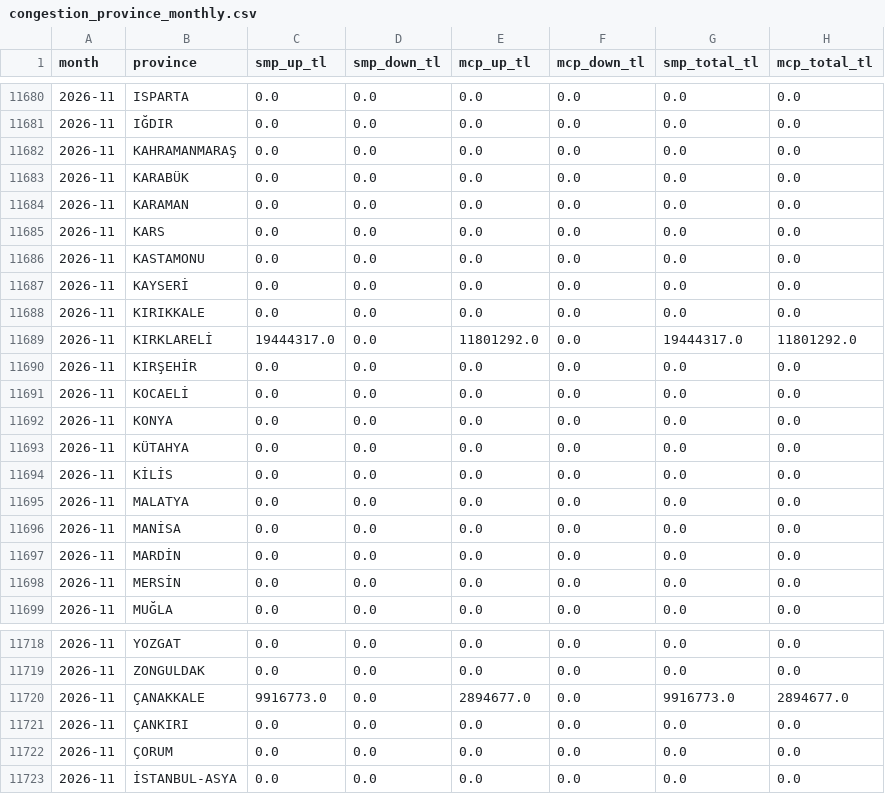
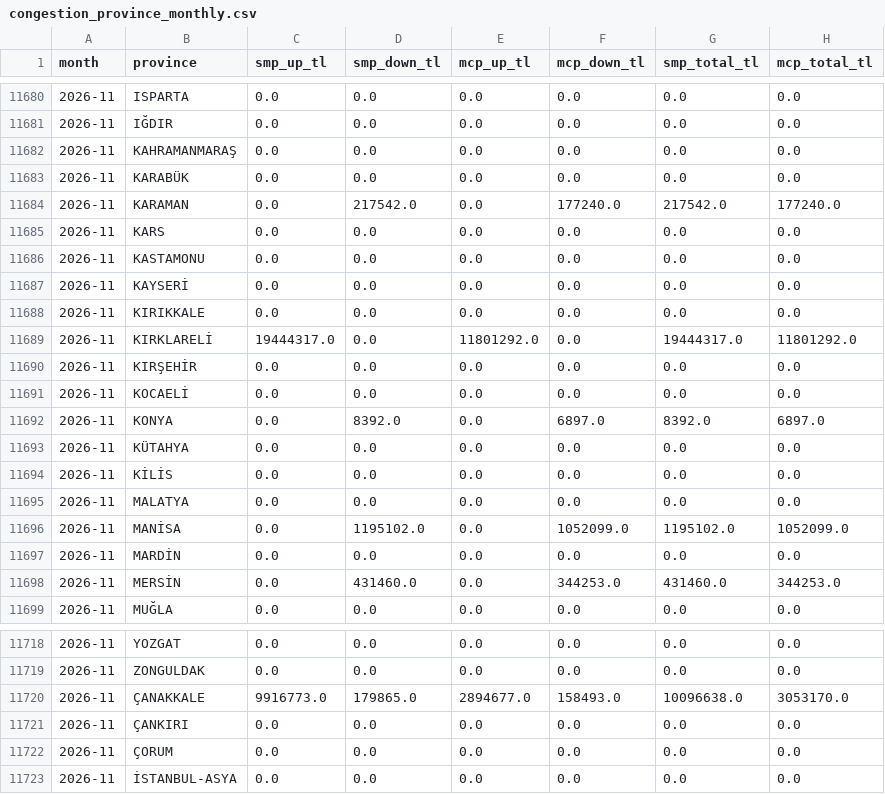
Before and after one commit to mervebozkurt35/tr-power-lab, a CSV file: data/processed/congestion_province_monthly.csv, drawn as a sheet; only a part is shown, gaps mark what is left out.

```diff
--- a/data/processed/congestion_province_monthly.csv
+++ b/data/processed/congestion_province_monthly.csv
@@ -11683,3 +11683,3 @@ month,province,smp_up_tl,smp_down_tl,mcp_up_tl,mcp_down_tl,smp_total_tl,mcp_tota
 2026-11,KARABÜK,0.0,0.0,0.0,0.0,0.0,0.0
-2026-11,KARAMAN,0.0,0.0,0.0,0.0,0.0,0.0
+2026-11,KARAMAN,0.0,217542.0,0.0,177240.0,217542.0,177240.0
 2026-11,KARS,0.0,0.0,0.0,0.0,0.0,0.0
@@ -11691,3 +11691,3 @@ month,province,smp_up_tl,smp_down_tl,mcp_up_tl,mcp_down_tl,smp_total_tl,mcp_tota
 2026-11,KOCAELİ,0.0,0.0,0.0,0.0,0.0,0.0
-2026-11,KONYA,0.0,0.0,0.0,0.0,0.0,0.0
+2026-11,KONYA,0.0,8392.0,0.0,6897.0,8392.0,6897.0
 2026-11,KÜTAHYA,0.0,0.0,0.0,0.0,0.0,0.0
@@ -11695,5 +11695,5 @@ month,province,smp_up_tl,smp_down_tl,mcp_up_tl,mcp_down_tl,smp_total_tl,mcp_tota
 2026-11,MALATYA,0.0,0.0,0.0,0.0,0.0,0.0
-2026-11,MANİSA,0.0,0.0,0.0,0.0,0.0,0.0
+2026-11,MANİSA,0.0,1195102.0,0.0,1052099.0,1195102.0,1052099.0
 2026-11,MARDİN,0.0,0.0,0.0,0.0,0.0,0.0
-2026-11,MERSİN,0.0,0.0,0.0,0.0,0.0,0.0
+2026-11,MERSİN,0.0,431460.0,0.0,344253.0,431460.0,344253.0
 2026-11,MUĞLA,0.0,0.0,0.0,0.0,0.0,0.0
@@ -11719,3 +11719,3 @@ month,province,smp_up_tl,smp_down_tl,mcp_up_tl,mcp_down_tl,smp_total_tl,mcp_tota
 2026-11,ZONGULDAK,0.0,0.0,0.0,0.0,0.0,0.0
-2026-11,ÇANAKKALE,9916773.0,0.0,2894677.0,0.0,9916773.0,2894677.0
+2026-11,ÇANAKKALE,9916773.0,179865.0,2894677.0,158493.0,10096638.0,3053170.0
 2026-11,ÇANKIRI,0.0,0.0,0.0,0.0,0.0,0.0
```
Also changed, not shown: data/processed/balancing_daily.csv, data/processed/gas_daily.csv, 13 other files.
